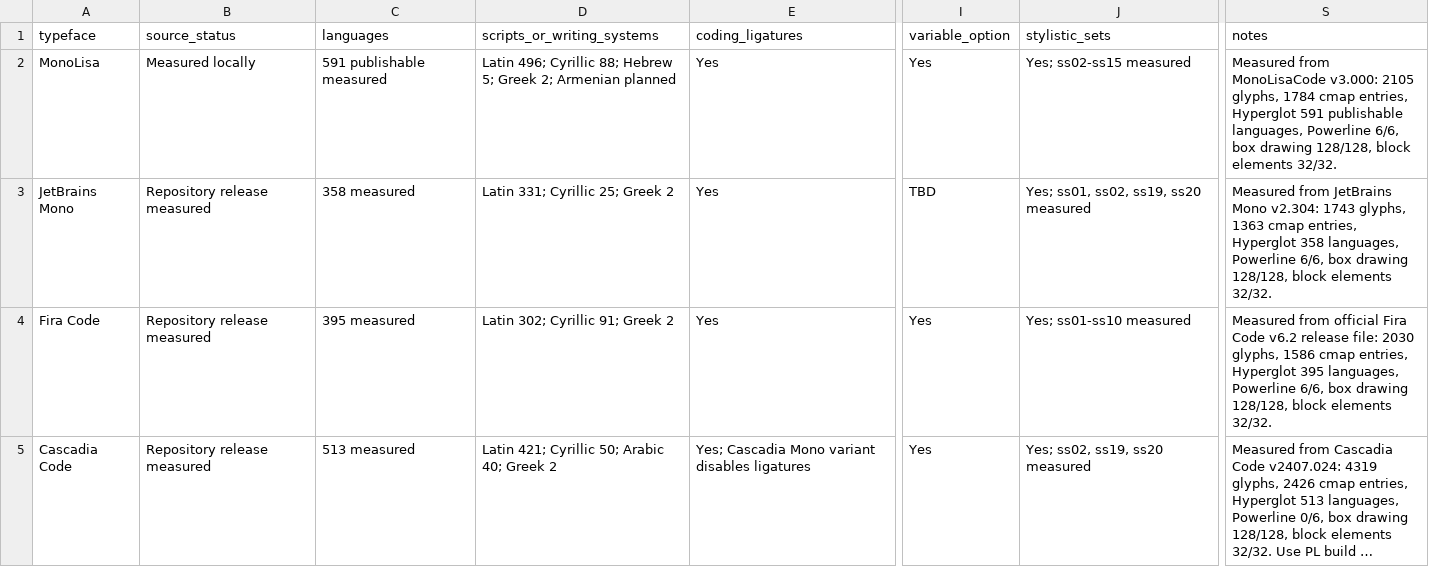
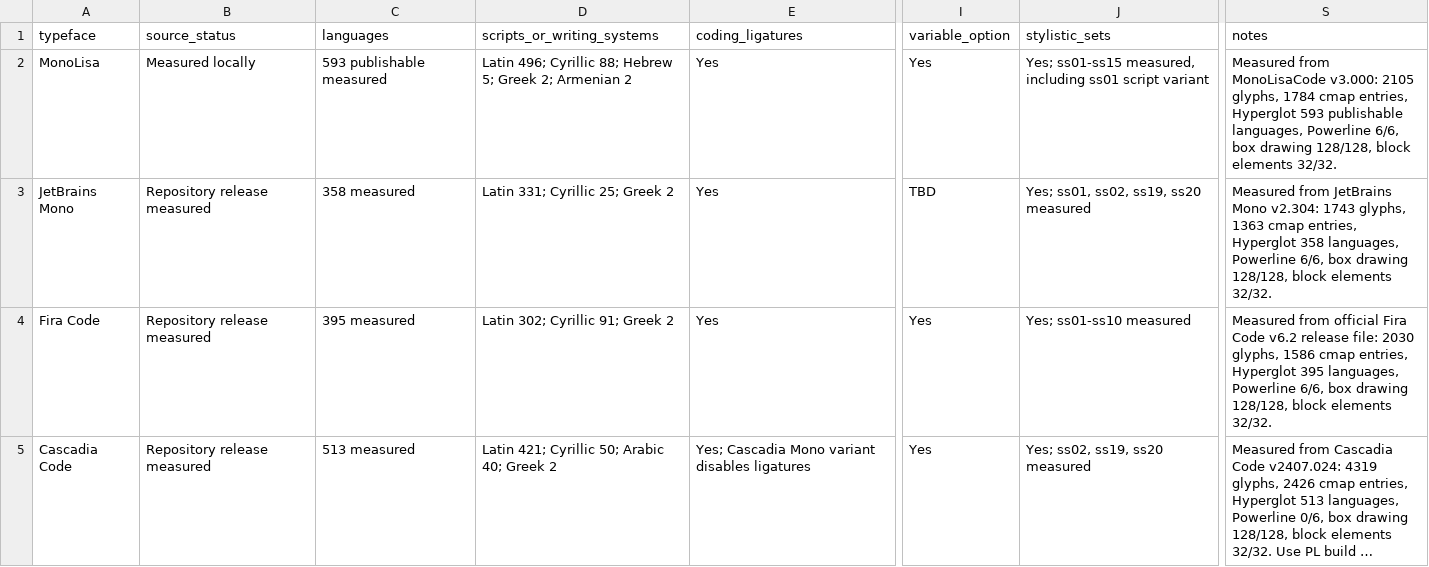
Before and after one commit to MonoLisaFont/content, a CSV file: 01_ideas/comparison_typeface_data.csv, drawn as a sheet; only a part is shown, gaps mark what is left out; long unchanged cells end in …; the diff names each change by its address in the sheet, - before the commit and + after, or states it on an @@ line.

Commit message:
Fix MonoLisa comparison data

```diff
--- a/01_ideas/comparison_typeface_data.csv
+++ b/01_ideas/comparison_typeface_data.csv
-C2 (languages): 591 publishable measured
+C2 (languages): 593 publishable measured
-D2 (scripts_or_writing_systems): …2; Armenian planned
+D2 (scripts_or_writing_systems): …2; Armenian 2
-J2 (stylistic_sets): Yes; ss02-ss15 measured
+J2 (stylistic_sets): Yes; ss01-ss15 measured, including ss01 script variant
-S2 (notes): …entries, Hyperglot 591 publishable languages,…
+S2 (notes): …entries, Hyperglot 593 publishable languages,…
```
Also changed, not shown: 31 other files.
